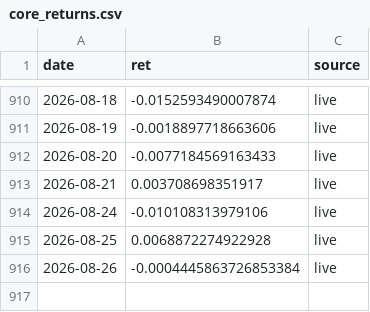
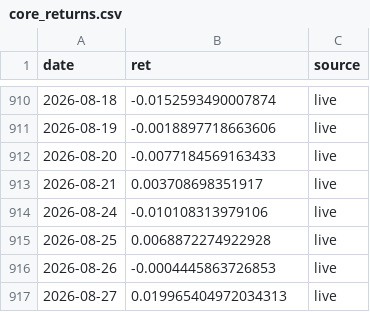
Before and after one commit to shaqebadi/fortress-dashboard, a CSV file: data/core_returns.csv, drawn as a sheet; only a part is shown, gaps mark what is left out.

```diff
--- a/data/core_returns.csv
+++ b/data/core_returns.csv
@@ -915,2 +915,3 @@ date,ret,source
 2026-08-25,0.0068872274922928,live
-2026-08-26,-0.0004445863726853384,live
+2026-08-26,-0.0004445863726853,live
+2026-08-27,0.019965404972034313,live
```
Also changed, not shown: data/paper_track.csv, 3 other files.
